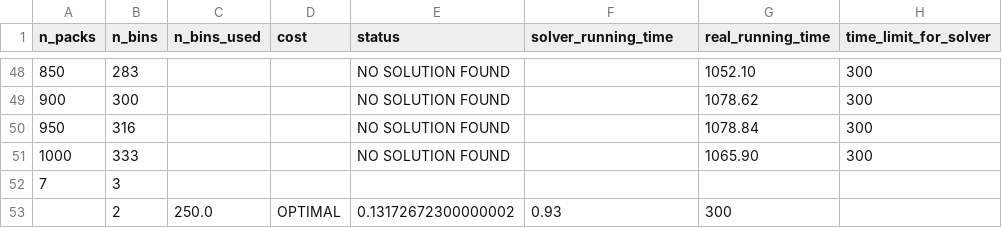
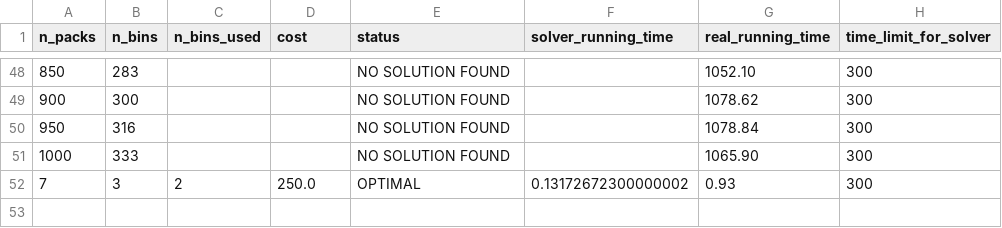
Before and after one commit to phannhat17/mini-project-optimization, a CSV file: results/result_CP2_model/results_CP2_300_1.csv, drawn as a sheet; only a part is shown, gaps mark what is left out.

```diff
--- a/results/result_CP2_model/results_CP2_300_1.csv
+++ b/results/result_CP2_model/results_CP2_300_1.csv
@@ -51,3 +51,2 @@ n_packs, n_bins, n_bins_used, cost, status, solver_running_time, real_running_ti
 1000,333,,,NO SOLUTION FOUND,,1065.90,300,
-7,3
-,2,250.0,OPTIMAL,0.13172672300000002,0.93,300,
+7,3,2,250.0,OPTIMAL,0.13172672300000002,0.93,300,
```
Also changed, not shown: results/result_CP1_model/results_CP1_300_1.csv, results/result_CP1_model/results_CP1_300_2.csv, 1 other file.
